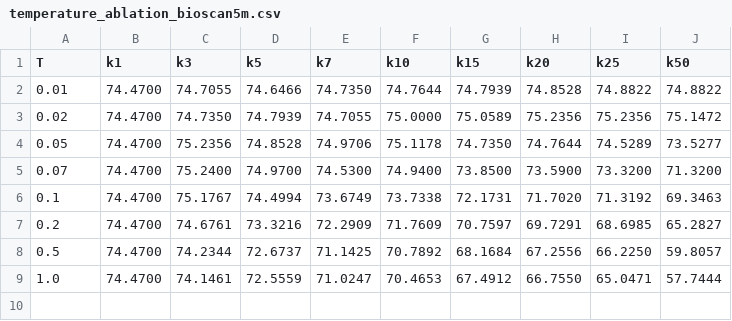
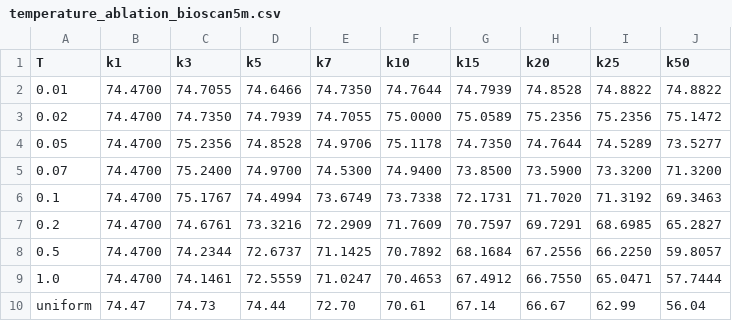
Before and after one commit to bioscan-ml/BarcodeMAE, a CSV file: data/temperature_ablation_bioscan5m.csv, drawn as a sheet; the diff names each change by its address in the sheet, - before the commit and + after, or states it on an @@ line.

```diff
--- a/data/temperature_ablation_bioscan5m.csv
+++ b/data/temperature_ablation_bioscan5m.csv
+row 10: uniform | 74.47 | 74.73 | 74.44 | 72.70 | 70.61 | 67.14 | 66.67 | 62.99 | 56.04
```
Also changed, not shown: 1 other file.
